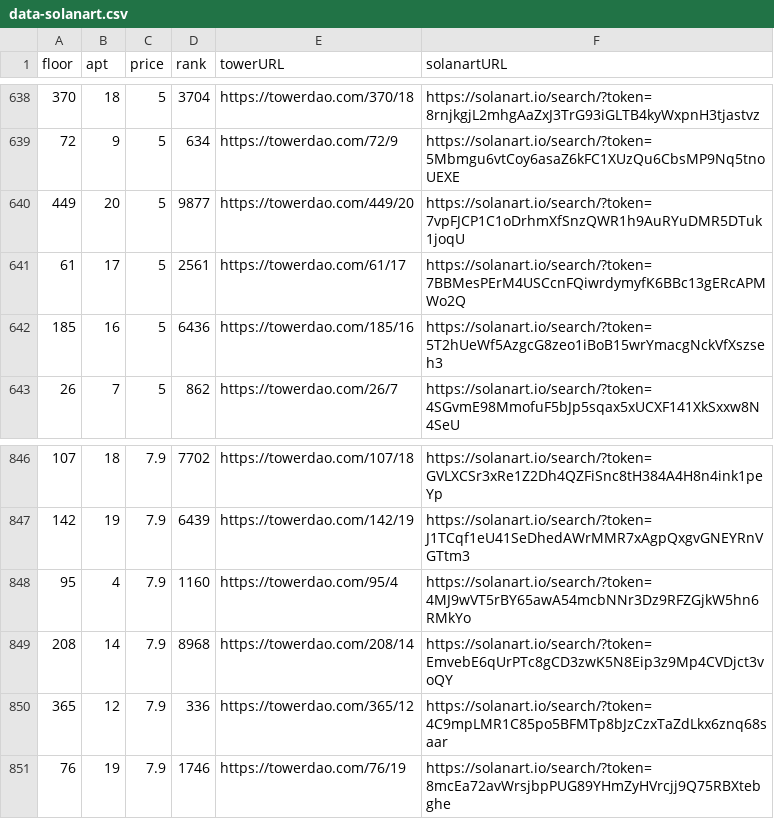
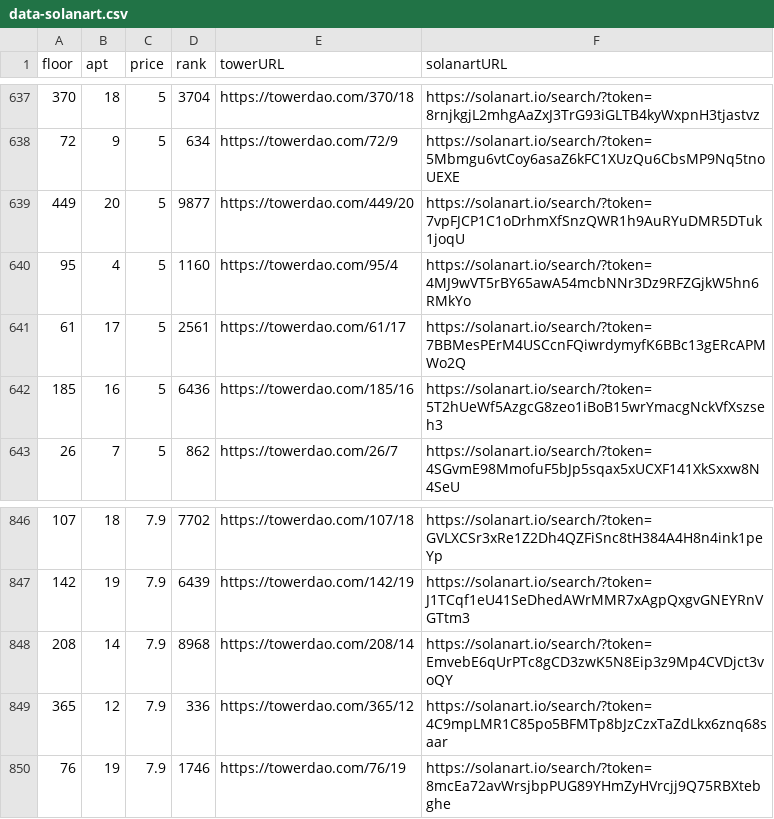
Before and after one commit to braposo/thetower-monitor, a CSV file: data-solanart.csv, drawn as a sheet; only a part is shown, gaps mark what is left out; the diff covers the shown part only.

Commit message:
Flat: latest data (2021-11-30T10:36:56.544Z) {   "date": "2021-11-30T10:36:56.544Z",   "files": [     {       "name": "data-solanart.csv",       "deltaBytes": -123,       "source": "https://qzlsklfacc.medianetwork.cloud/nft_for_sale?collection=thetower"     },     {       "name": "top-picks-solanart.csv",       "deltaBytes": -1,       "source": "https://qzlsklfacc.medianetwork.cloud/nft_for_sale?collection=thetower"     }   ] }

```diff
--- a/data-solanart.csv
+++ b/data-solanart.csv
@@ -640,2 +639,3 @@ floor,apt,price,rank,towerURL,solanartURL
 449,20,5,9877,https://towerdao.com/449/20,https://solanart.io/search/?token=7vpFJCP1C1oDrhmXfSnzQWR1h9AuRYuDMR5DTuk1joqU
+95,4,5,1160,https://towerdao.com/95/4,https://solanart.io/search/?token=4MJ9wVT5rBY65awA54mcbNNr3Dz9RFZGjkW5hn6RMkYo
 61,17,5,2561,https://towerdao.com/61/17,https://solanart.io/search/?token=7BBMesPErM4USCcnFQiwrdymyfK6BBc13gERcAPMWo2Q
@@ -847,3 +847,2 @@ floor,apt,price,rank,towerURL,solanartURL
 142,19,7.9,6439,https://towerdao.com/142/19,https://solanart.io/search/?token=J1TCqf1eU41SeDhedAWrMMR7xAgpQxgvGNEYRnVGTtm3
-95,4,7.9,1160,https://towerdao.com/95/4,https://solanart.io/search/?token=4MJ9wVT5rBY65awA54mcbNNr3Dz9RFZGjkW5hn6RMkYo
 208,14,7.9,8968,https://towerdao.com/208/14,https://solanart.io/search/?token=EmvebE6qUrPTc8gCD3zwK5N8Eip3z9Mp4CVDjct3voQY
```
Also changed, not shown: 2 added rows and 3 removed rows elsewhere in this file, 1 other file.
